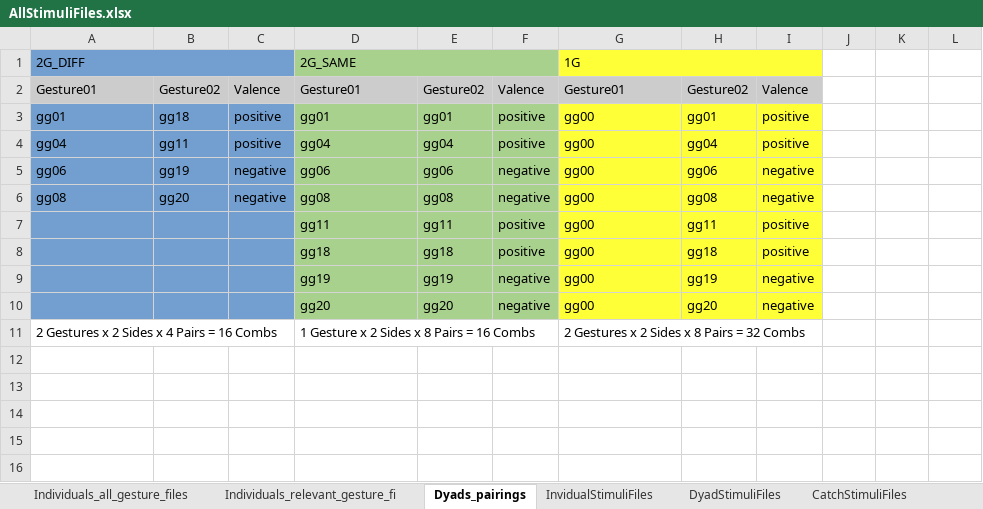
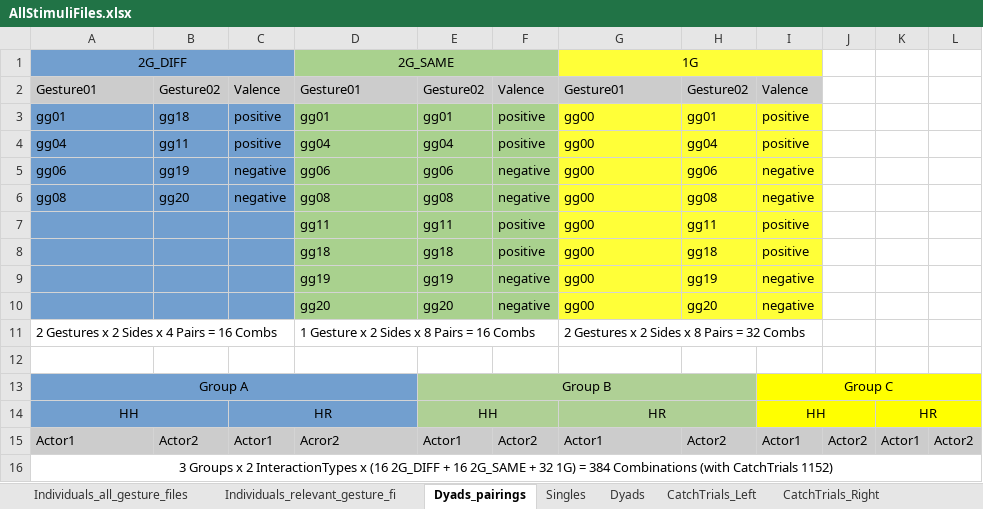
Before and after one commit to fynnomenon/Bangor2022, an Excel workbook: task/stimuli/AllStimuliFiles.xlsx, sheet Dyads_pairings, drawn as a sheet; values as stored, in another font and other column widths than the file's, no borders; the diff names each change by its address in the sheet, - before the commit and + after, or states it on an @@ line.

Commit message:
add: groups

```diff
--- a/task/stimuli/AllStimuliFiles.xlsx (sheet Dyads_pairings)
+++ b/task/stimuli/AllStimuliFiles.xlsx (sheet Dyads_pairings)
-sheet tab: InvidualStimuliFiles
+sheet tab: Singles
-sheet tab: DyadStimuliFiles
+sheet tab: Dyads
-sheet tab: CatchStimuliFiles
+sheet tab: CatchTrials_Left
+sheet tab: CatchTrials_Right
-A1 alignment: left
+A1 alignment: center
-B1:C1 fill: #729FCF
+B1:C1 fill: none
-D1 alignment: left
+D1 alignment: center
-E1:F1 fill: #A9D18E
+E1:F1 fill: none
-G1 alignment: left
+G1 alignment: center
-H1:I1 fill: #FFFF38
+H1:I1 fill: none
+row 12: (empty)
+row 13: Group A |  |  |  | Group B |  |  |  | Group C
+row 14: HH |  | HR |  | HH |  | HR |  | HH |  | HR
+row 15: Actor1 | Actor2 | Actor1 | Acror2 | Actor1 | Actor2 | Actor1 | Actor2 | Actor1 | Actor2 | Actor1 | Actor2
+row 16: 3 Groups x 2 InteractionTypes x (16 2G_DIFF + 16 2G_SAME + 32 1G) = 384 Combinations (with CatchTrials 1152)
```
Also changed, not shown: sheet CatchTrials_Left, sheet Dyads, sheet Singles, 4 other files.
